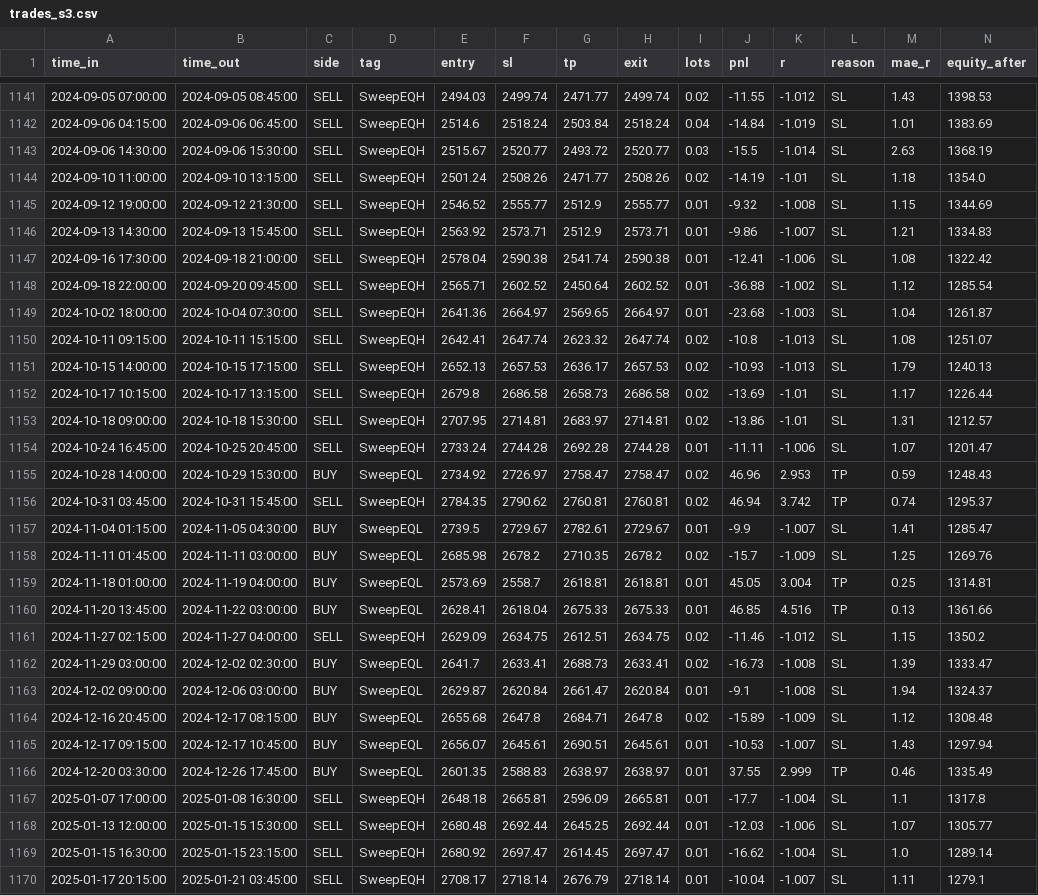
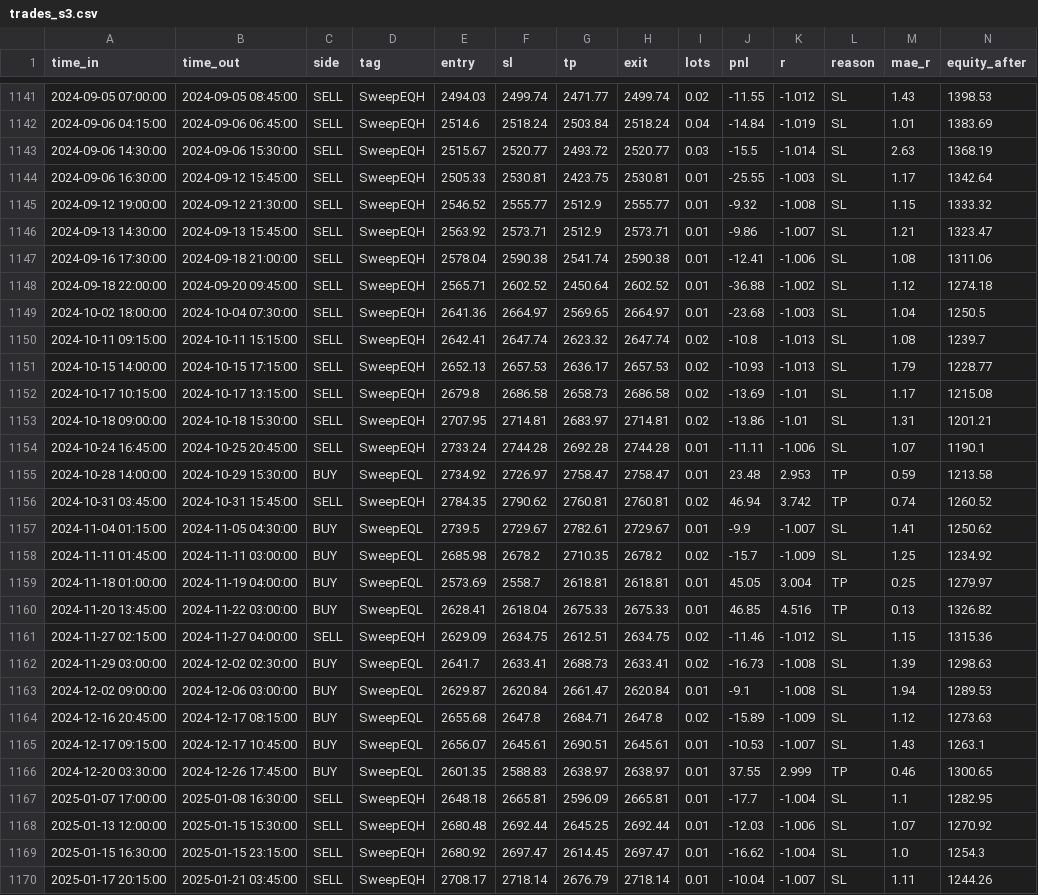
Before and after one commit to nessbusi000-hash/XAUUSD-Forex, a CSV file: backtest/results/trades_s3.csv, drawn as a sheet; only a part is shown, gaps mark what is left out; removed rows and columns are numbered as before the commit, all else as after; the diff covers the shown part only; the diff names each change by its address in the sheet, - before the commit and + after, or states it on an @@ line.

```diff
--- a/backtest/results/trades_s3.csv
+++ b/backtest/results/trades_s3.csv
-row 1144: 2024-09-10 11:00:00 | 2024-09-10 13:15:00 | SELL | SweepEQH | 2501.24 | 2508.26 | 2471.77 | 2508.26 | 0.02 | -14.19 | -1.01 | SL | 1.18 | 1354.0
+row 1144: 2024-09-06 16:30:00 | 2024-09-12 15:45:00 | SELL | SweepEQH | 2505.33 | 2530.81 | 2423.75 | 2530.81 | 0.01 | -25.55 | -1.003 | SL | 1.17 | 1342.64
-N1145 (equity_after): 1344.69
+N1145 (equity_after): 1333.32
-N1146 (equity_after): 1334.83
+N1146 (equity_after): 1323.47
-N1147 (equity_after): 1322.42
+N1147 (equity_after): 1311.06
-N1148 (equity_after): 1285.54
+N1148 (equity_after): 1274.18
-N1149 (equity_after): 1261.87
+N1149 (equity_after): 1250.5
-N1150 (equity_after): 1251.07
+N1150 (equity_after): 1239.7
-N1151 (equity_after): 1240.13
+N1151 (equity_after): 1228.77
-N1152 (equity_after): 1226.44
+N1152 (equity_after): 1215.08
-N1153 (equity_after): 1212.57
+N1153 (equity_after): 1201.21
-N1154 (equity_after): 1201.47
+N1154 (equity_after): 1190.1
-I1155 (lots): 0.02
+I1155 (lots): 0.01
-J1155 (pnl): 46.96
+J1155 (pnl): 23.48
-N1155 (equity_after): 1248.43
+N1155 (equity_after): 1213.58
-N1156 (equity_after): 1295.37
+N1156 (equity_after): 1260.52
-N1157 (equity_after): 1285.47
+N1157 (equity_after): 1250.62
-N1158 (equity_after): 1269.76
+N1158 (equity_after): 1234.92
-N1159 (equity_after): 1314.81
+N1159 (equity_after): 1279.97
-N1160 (equity_after): 1361.66
+N1160 (equity_after): 1326.82
-N1161 (equity_after): 1350.2
+N1161 (equity_after): 1315.36
-N1162 (equity_after): 1333.47
+N1162 (equity_after): 1298.63
-N1163 (equity_after): 1324.37
+N1163 (equity_after): 1289.53
-N1164 (equity_after): 1308.48
+N1164 (equity_after): 1273.63
-N1165 (equity_after): 1297.94
+N1165 (equity_after): 1263.1
-N1166 (equity_after): 1335.49
+N1166 (equity_after): 1300.65
-N1167 (equity_after): 1317.8
+N1167 (equity_after): 1282.95
-N1168 (equity_after): 1305.77
+N1168 (equity_after): 1270.92
-N1169 (equity_after): 1289.14
+N1169 (equity_after): 1254.3
-N1170 (equity_after): 1279.1
+N1170 (equity_after): 1244.26
```
Also changed, not shown: 14 edited cells elsewhere in this file, backtest/results/oos_2022_2025/trades_s2.csv, backtest/results/oos_2022_2025/trades_s3.csv, 17 other files.
